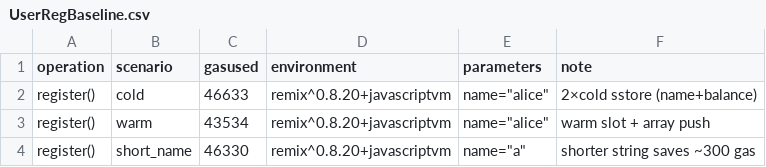
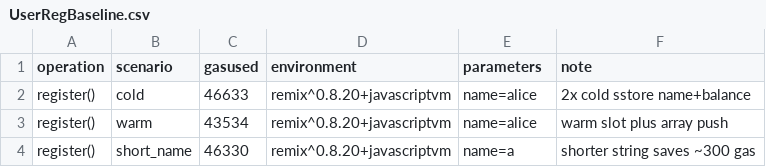
Before and after one commit to Chloe-72/Personal-GasLab-72, a CSV file: GasBaseline/UserRegBaseline.csv, drawn as a sheet.

Commit message:
test: add user registration gas matrix (#002)

```diff
--- a/GasBaseline/UserRegBaseline.csv
+++ b/GasBaseline/UserRegBaseline.csv
@@ -1,4 +1,4 @@
 operation,scenario,gasused,environment,parameters,note
-register(),cold,46633,remix^0.8.20+javascriptvm,name="alice",2×cold sstore (name+balance)
-register(),warm,43534,remix^0.8.20+javascriptvm,name="alice",warm slot + array push
-register(),short_name,46330,remix^0.8.20+javascriptvm,name="a",shorter string saves ~300 gas
+register(),cold,46633,remix^0.8.20+javascriptvm,name=alice,2x cold sstore name+balance
+register(),warm,43534,remix^0.8.20+javascriptvm,name=alice,warm slot plus array push
+register(),short_name,46330,remix^0.8.20+javascriptvm,name=a,shorter string saves ~300 gas
```
